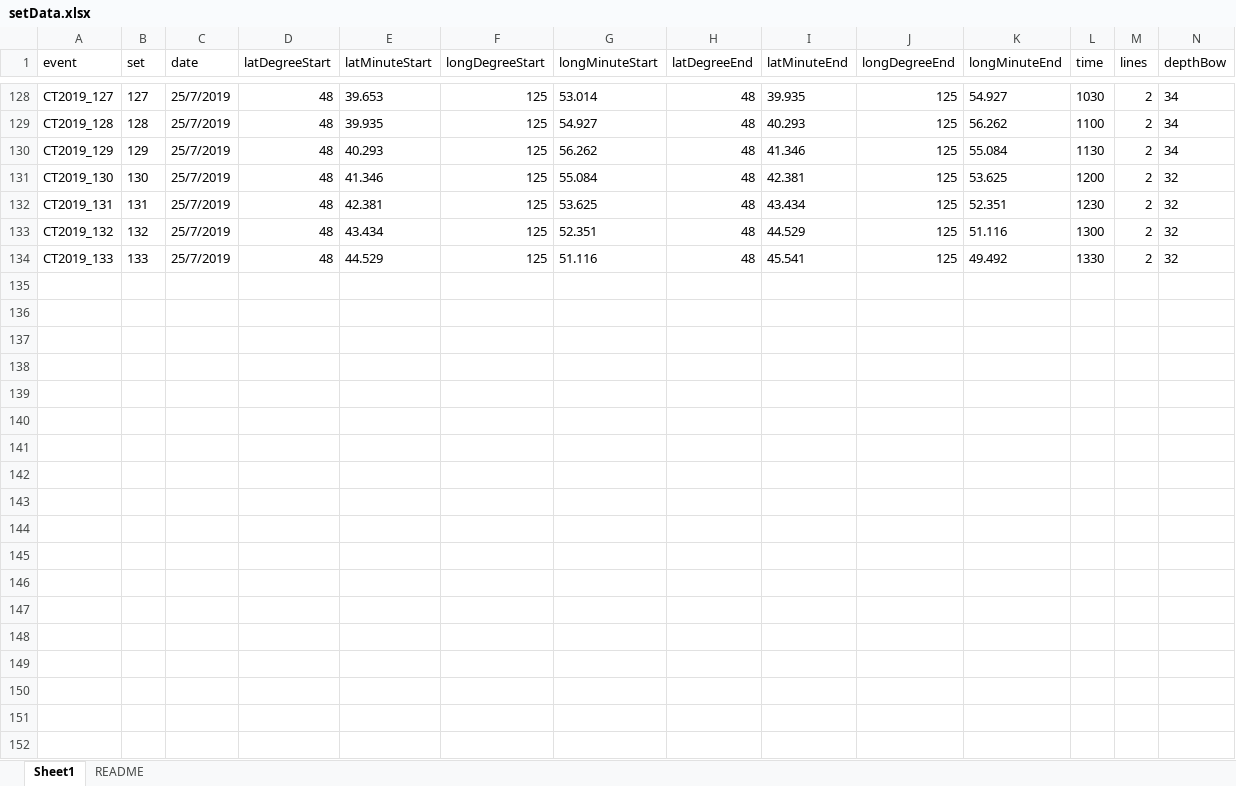
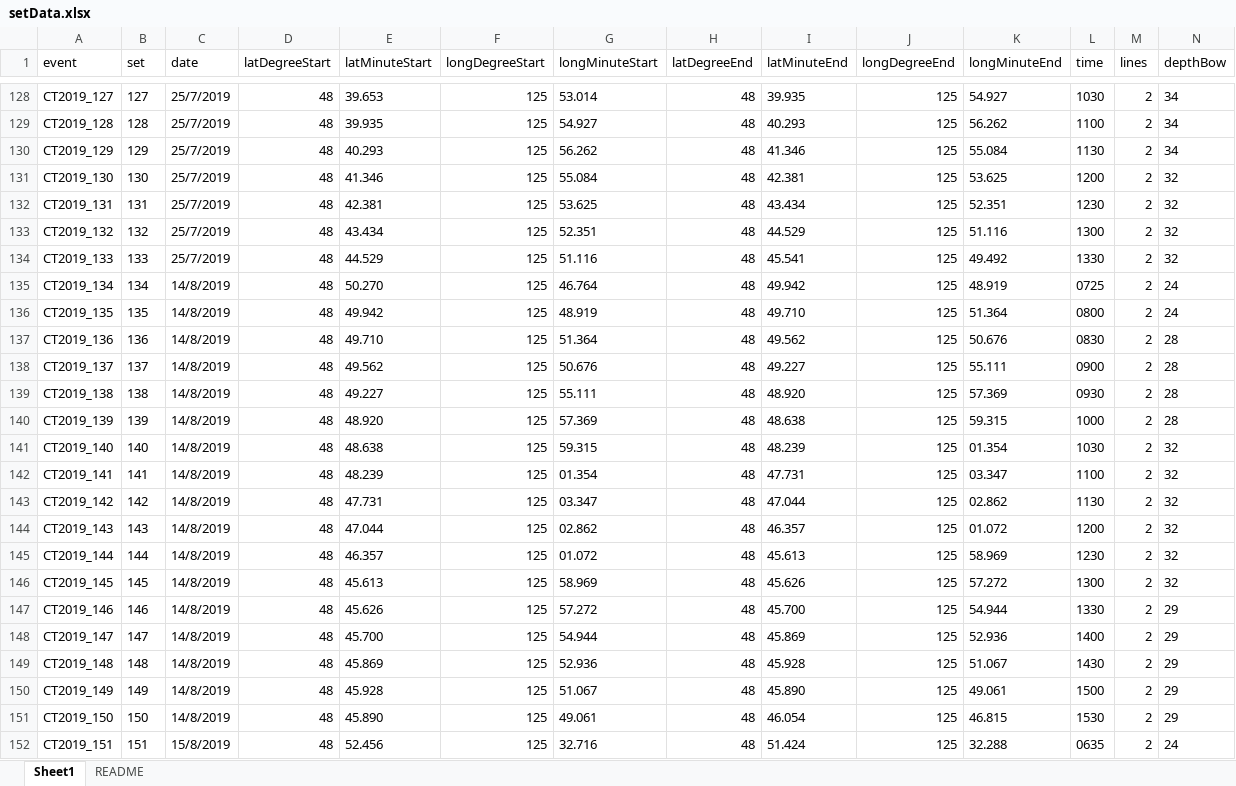
Before and after one commit to CamFreshwater/chinDist, an Excel workbook: data/taggingData/setData.xlsx, sheet Sheet1, drawn as a sheet; only a part is shown, gaps mark what is left out; values as stored, in another font and other column widths than the file's, no borders; rows hold the shown columns only; the diff covers the shown part only; the diff names each change by its address in the sheet, - before the commit and + after, or states it on an @@ line.

```diff
--- a/data/taggingData/setData.xlsx (sheet Sheet1)
+++ b/data/taggingData/setData.xlsx (sheet Sheet1)
+row 135: CT2019_134 | 134 | 14/8/2019 | 48 | 50.270 | 125 | 46.764 | 48 | 49.942 | 125 | 48.919 | 0725 | 2 | 24
+row 136: CT2019_135 | 135 | 14/8/2019 | 48 | 49.942 | 125 | 48.919 | 48 | 49.710 | 125 | 51.364 | 0800 | 2 | 24
+row 137: CT2019_136 | 136 | 14/8/2019 | 48 | 49.710 | 125 | 51.364 | 48 | 49.562 | 125 | 50.676 | 0830 | 2 | 28
+row 138: CT2019_137 | 137 | 14/8/2019 | 48 | 49.562 | 125 | 50.676 | 48 | 49.227 | 125 | 55.111 | 0900 | 2 | 28
+row 139: CT2019_138 | 138 | 14/8/2019 | 48 | 49.227 | 125 | 55.111 | 48 | 48.920 | 125 | 57.369 | 0930 | 2 | 28
+row 140: CT2019_139 | 139 | 14/8/2019 | 48 | 48.920 | 125 | 57.369 | 48 | 48.638 | 125 | 59.315 | 1000 | 2 | 28
+row 141: CT2019_140 | 140 | 14/8/2019 | 48 | 48.638 | 125 | 59.315 | 48 | 48.239 | 125 | 01.354 | 1030 | 2 | 32
+row 142: CT2019_141 | 141 | 14/8/2019 | 48 | 48.239 | 125 | 01.354 | 48 | 47.731 | 125 | 03.347 | 1100 | 2 | 32
+row 143: CT2019_142 | 142 | 14/8/2019 | 48 | 47.731 | 125 | 03.347 | 48 | 47.044 | 125 | 02.862 | 1130 | 2 | 32
+row 144: CT2019_143 | 143 | 14/8/2019 | 48 | 47.044 | 125 | 02.862 | 48 | 46.357 | 125 | 01.072 | 1200 | 2 | 32
+row 145: CT2019_144 | 144 | 14/8/2019 | 48 | 46.357 | 125 | 01.072 | 48 | 45.613 | 125 | 58.969 | 1230 | 2 | 32
+row 146: CT2019_145 | 145 | 14/8/2019 | 48 | 45.613 | 125 | 58.969 | 48 | 45.626 | 125 | 57.272 | 1300 | 2 | 32
+row 147: CT2019_146 | 146 | 14/8/2019 | 48 | 45.626 | 125 | 57.272 | 48 | 45.700 | 125 | 54.944 | 1330 | 2 | 29
+row 148: CT2019_147 | 147 | 14/8/2019 | 48 | 45.700 | 125 | 54.944 | 48 | 45.869 | 125 | 52.936 | 1400 | 2 | 29
+row 149: CT2019_148 | 148 | 14/8/2019 | 48 | 45.869 | 125 | 52.936 | 48 | 45.928 | 125 | 51.067 | 1430 | 2 | 29
+row 150: CT2019_149 | 149 | 14/8/2019 | 48 | 45.928 | 125 | 51.067 | 48 | 45.890 | 125 | 49.061 | 1500 | 2 | 29
+row 151: CT2019_150 | 150 | 14/8/2019 | 48 | 45.890 | 125 | 49.061 | 48 | 46.054 | 125 | 46.815 | 1530 | 2 | 29
+row 152: CT2019_151 | 151 | 15/8/2019 | 48 | 52.456 | 125 | 32.716 | 48 | 51.424 | 125 | 32.288 | 0635 | 2 | 24
```
Also changed, not shown: 35 added rows elsewhere in this sheet, data/taggingData/bycatchData.xlsx, data/taggingData/tagChinData.xlsx.
